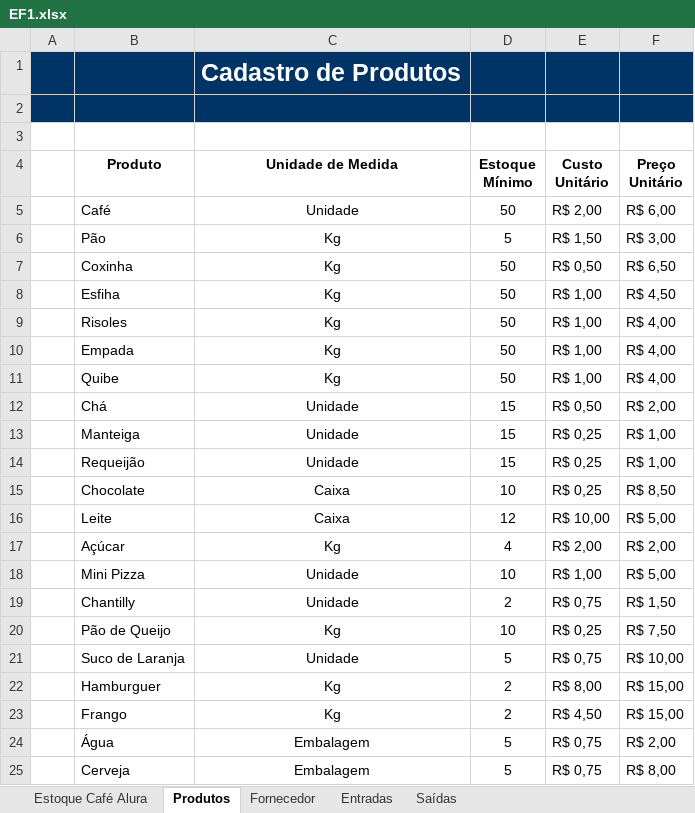
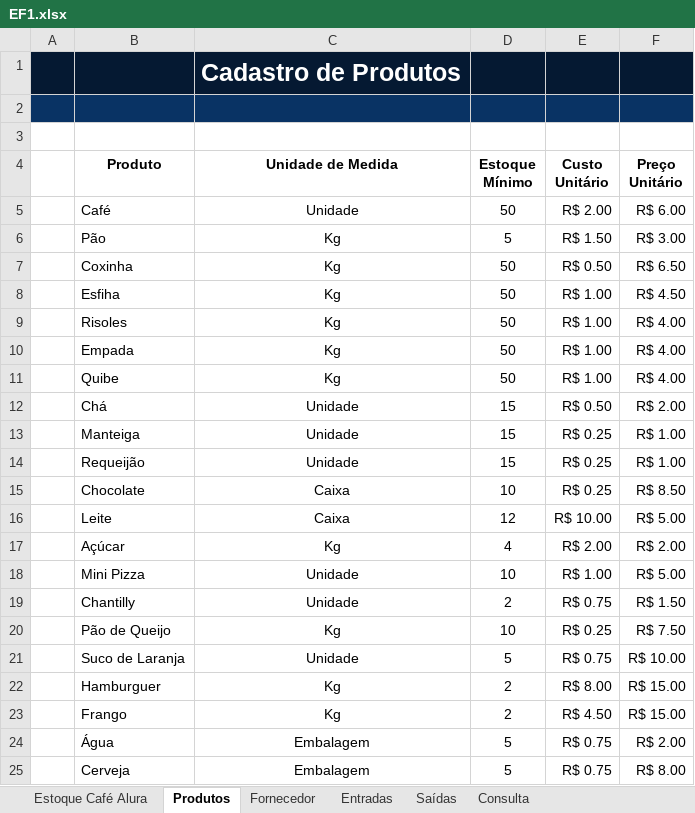
Before and after one commit to KennedyRMenezes/DataEngPills, an Excel workbook: Excel Finanças/EF1.xlsx, sheet Produtos, drawn as a sheet; only a part is shown; values as stored, in another font and other column widths than the file's, no borders; charts and pictures and table styles not drawn; the diff covers the shown part only; the diff names each change by its address in the sheet, - before the commit and + after, or states it on an @@ line.

```diff
--- a/Excel Finanças/EF1.xlsx (sheet Produtos)
+++ b/Excel Finanças/EF1.xlsx (sheet Produtos)
+sheet tab: Consulta
-A1:F1 fill: #003366
+A1:F1 fill: #051932
-E5 (Custo Unitário): R$ 2,00
+E5 (Custo Unitário): R$ 2.00
-F5 (Preço Unitário): R$ 6,00
+F5 (Preço Unitário): R$ 6.00
-E6 (Custo Unitário): R$ 1,50
+E6 (Custo Unitário): R$ 1.50
-F6 (Preço Unitário): R$ 3,00
+F6 (Preço Unitário): R$ 3.00
-E7 (Custo Unitário): R$ 0,50
+E7 (Custo Unitário): R$ 0.50
-F7 (Preço Unitário): R$ 6,50
+F7 (Preço Unitário): R$ 6.50
-E8:E11 (Custo Unitário): R$ 1,00
+E8:E11 (Custo Unitário): R$ 1.00
-F8 (Preço Unitário): R$ 4,50
+F8 (Preço Unitário): R$ 4.50
-F9:F11 (Preço Unitário): R$ 4,00
+F9:F11 (Preço Unitário): R$ 4.00
-E12 (Custo Unitário): R$ 0,50
+E12 (Custo Unitário): R$ 0.50
-F12 (Preço Unitário): R$ 2,00
+F12 (Preço Unitário): R$ 2.00
-E13:E15 (Custo Unitário): R$ 0,25
+E13:E15 (Custo Unitário): R$ 0.25
-F13:F14 (Preço Unitário): R$ 1,00
+F13:F14 (Preço Unitário): R$ 1.00
-F15 (Preço Unitário): R$ 8,50
+F15 (Preço Unitário): R$ 8.50
-E16 (Custo Unitário): R$ 10,00
+E16 (Custo Unitário): R$ 10.00
-F16 (Preço Unitário): R$ 5,00
+F16 (Preço Unitário): R$ 5.00
-E17 (Custo Unitário): R$ 2,00
+E17 (Custo Unitário): R$ 2.00
-F17 (Preço Unitário): R$ 2,00
+F17 (Preço Unitário): R$ 2.00
-E18 (Custo Unitário): R$ 1,00
+E18 (Custo Unitário): R$ 1.00
-F18 (Preço Unitário): R$ 5,00
+F18 (Preço Unitário): R$ 5.00
-E19 (Custo Unitário): R$ 0,75
+E19 (Custo Unitário): R$ 0.75
-F19 (Preço Unitário): R$ 1,50
+F19 (Preço Unitário): R$ 1.50
-E20 (Custo Unitário): R$ 0,25
+E20 (Custo Unitário): R$ 0.25
-F20 (Preço Unitário): R$ 7,50
+F20 (Preço Unitário): R$ 7.50
-E21 (Custo Unitário): R$ 0,75
+E21 (Custo Unitário): R$ 0.75
-F21 (Preço Unitário): R$ 10,00
+F21 (Preço Unitário): R$ 10.00
-E22 (Custo Unitário): R$ 8,00
+E22 (Custo Unitário): R$ 8.00
-F22:F23 (Preço Unitário): R$ 15,00
+F22:F23 (Preço Unitário): R$ 15.00
-E23 (Custo Unitário): R$ 4,50
+E23 (Custo Unitário): R$ 4.50
-E24:E25 (Custo Unitário): R$ 0,75
+E24:E25 (Custo Unitário): R$ 0.75
-F24 (Preço Unitário): R$ 2,00
+F24 (Preço Unitário): R$ 2.00
-F25 (Preço Unitário): R$ 8,00
+F25 (Preço Unitário): R$ 8.00
```
Also changed, not shown: 12 edited cells elsewhere in this sheet, sheet Estoque Café Alura, sheet Entradas, sheet Saídas, sheet Fornecedor, charts or pictures, 4 other files.
